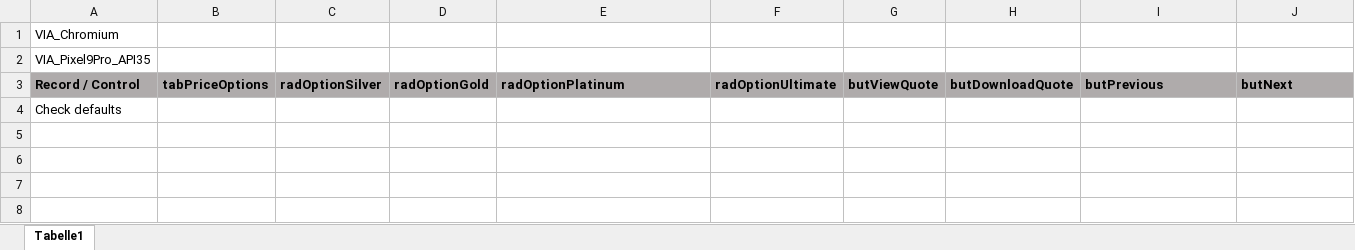
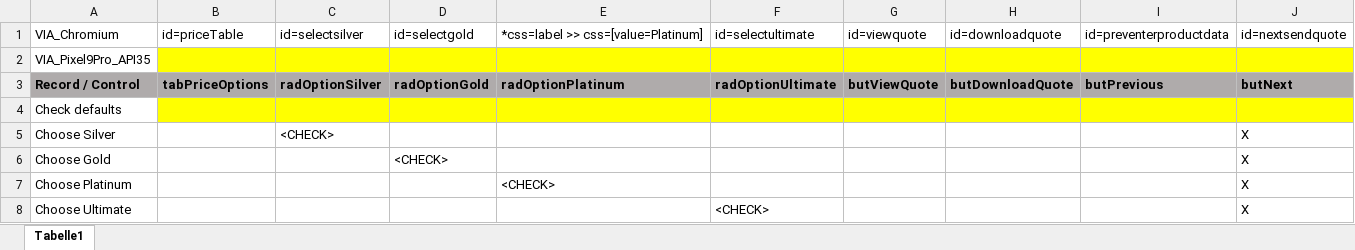
Before and after one commit to fargus68/OnTop, an Excel workbook: Data/Pages/dlgAutomobileInsurance_pagPriceOption.xlsx, sheet Tabelle1, drawn as a sheet; values as stored, in another font and other column widths than the file's, no borders; charts and pictures not drawn; the diff names each change by its address in the sheet, - before the commit and + after, or states it on an @@ line.

```diff
--- a/Data/Pages/dlgAutomobileInsurance_pagPriceOption.xlsx (sheet Tabelle1)
+++ b/Data/Pages/dlgAutomobileInsurance_pagPriceOption.xlsx (sheet Tabelle1)
-B1: (empty)
+B1: id=priceTable
-C1: (empty)
+C1: id=selectsilver
-D1: (empty)
+D1: id=selectgold
-E1: (empty)
+E1: *css=label >> css=[value=Platinum]
-F1: (empty)
+F1: id=selectultimate
-G1: (empty)
+G1: id=viewquote
-H1: (empty)
+H1: id=downloadquote
-I1: (empty)
+I1: id=preventerproductdata
-J1: (empty)
+J1: id=nextsendquote
-B2:J2 fill: none
+B2:J2 fill: #FFFF00
-B4:J4 fill: none
+B4:J4 fill: #FFFF00
+row 5: Choose Silver |  | <CHECK> |  |  |  |  |  |  | X
+row 6: Choose Gold |  |  | <CHECK> |  |  |  |  |  | X
+row 7: Choose Platinum |  |  |  | <CHECK> |  |  |  |  | X
+row 8: Choose Ultimate |  |  |  |  | <CHECK> |  |  |  | X
```
Also changed, not shown: charts or pictures, Data/Dialogs/dlgAutomobileInsurance.xlsx, Data/Pages/dlgAutomobileInsurance_pagProductData.xlsx, 15 other files.
